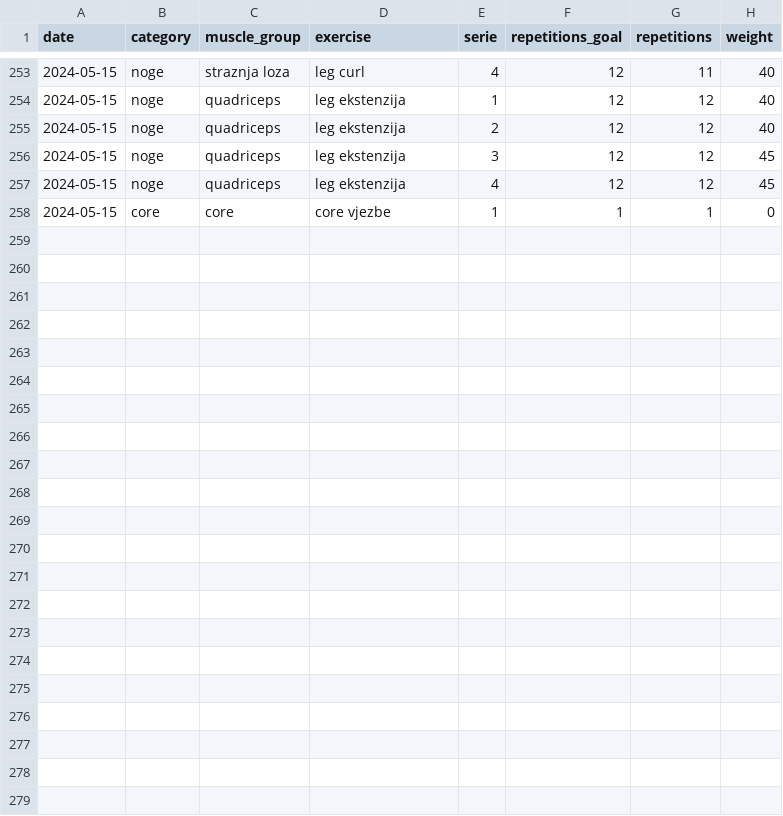
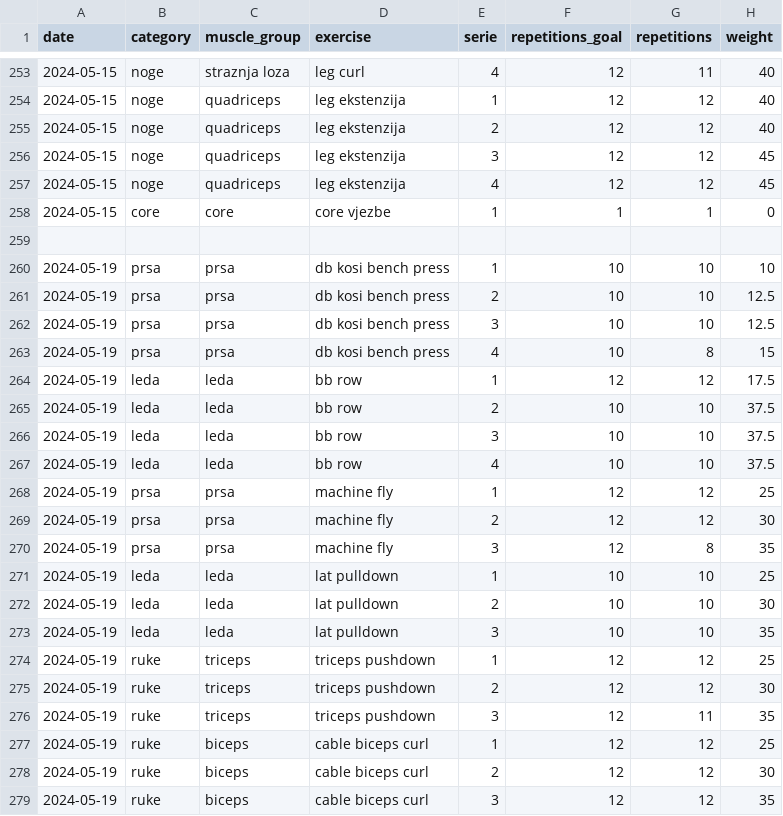
Before and after one commit to PtahSeker/psw-workout, a CSV file: data.csv, drawn as a sheet; only a part is shown, gaps mark what is left out; the diff names each change by its address in the sheet, - before the commit and + after, or states it on an @@ line.

Commit message:
add 2024-05-19 to data.csv

```diff
--- a/data.csv
+++ b/data.csv
+row 259: (empty)
+row 260: 2024-05-19 | prsa | prsa | db kosi bench press | 1 | 10 | 10 | 10
+row 261: 2024-05-19 | prsa | prsa | db kosi bench press | 2 | 10 | 10 | 12.5
+row 262: 2024-05-19 | prsa | prsa | db kosi bench press | 3 | 10 | 10 | 12.5
+row 263: 2024-05-19 | prsa | prsa | db kosi bench press | 4 | 10 | 8 | 15
+row 264: 2024-05-19 | leda | leda | bb row | 1 | 12 | 12 | 17.5
+row 265: 2024-05-19 | leda | leda | bb row | 2 | 10 | 10 | 37.5
+row 266: 2024-05-19 | leda | leda | bb row | 3 | 10 | 10 | 37.5
+row 267: 2024-05-19 | leda | leda | bb row | 4 | 10 | 10 | 37.5
+row 268: 2024-05-19 | prsa | prsa | machine fly | 1 | 12 | 12 | 25
+row 269: 2024-05-19 | prsa | prsa | machine fly | 2 | 12 | 12 | 30
+row 270: 2024-05-19 | prsa | prsa | machine fly | 3 | 12 | 8 | 35
+row 271: 2024-05-19 | leda | leda | lat pulldown | 1 | 10 | 10 | 25
+row 272: 2024-05-19 | leda | leda | lat pulldown | 2 | 10 | 10 | 30
+row 273: 2024-05-19 | leda | leda | lat pulldown | 3 | 10 | 10 | 35
+row 274: 2024-05-19 | ruke | triceps | triceps pushdown | 1 | 12 | 12 | 25
+row 275: 2024-05-19 | ruke | triceps | triceps pushdown | 2 | 12 | 12 | 30
+row 276: 2024-05-19 | ruke | triceps | triceps pushdown | 3 | 12 | 11 | 35
+row 277: 2024-05-19 | ruke | biceps | cable biceps curl | 1 | 12 | 12 | 25
+row 278: 2024-05-19 | ruke | biceps | cable biceps curl | 2 | 12 | 12 | 30
+row 279: 2024-05-19 | ruke | biceps | cable biceps curl | 3 | 12 | 12 | 35
```
